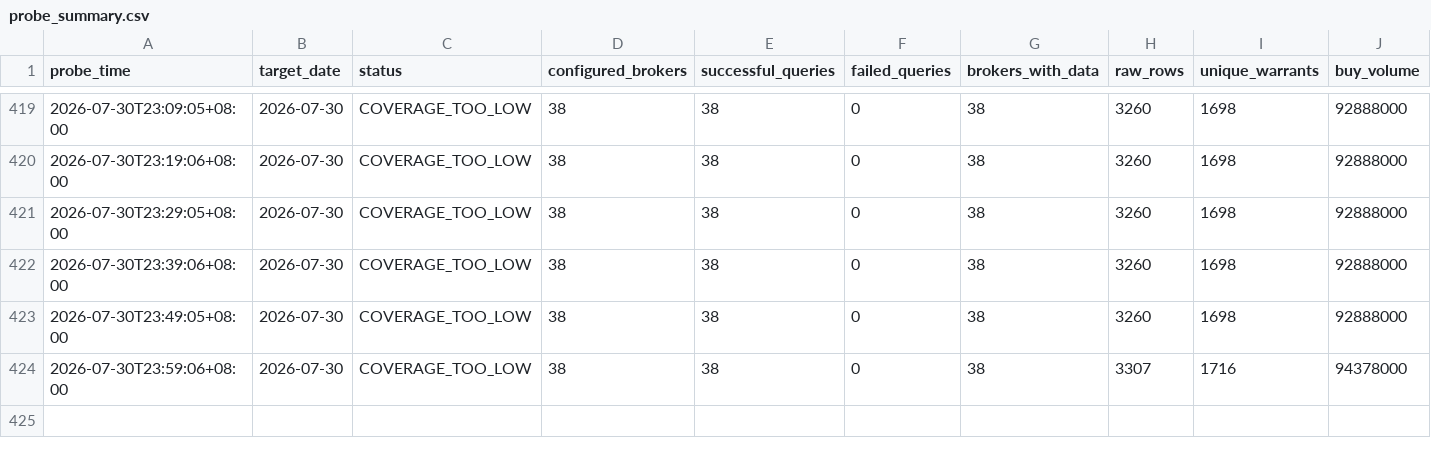
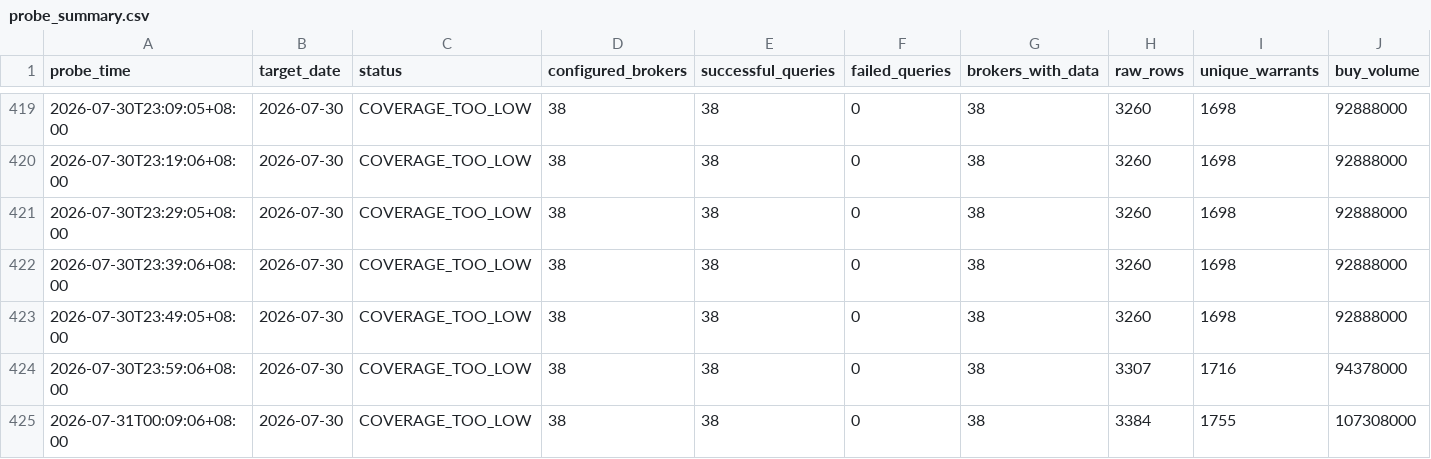
Before and after one commit to M1229012/warrants, a CSV file: data/finmind_probe/probe_summary.csv, drawn as a sheet; only a part is shown, gaps mark what is left out; rows hold the shown columns only; the diff names each change by its address in the sheet, - before the commit and + after, or states it on an @@ line.

```diff
--- a/data/finmind_probe/probe_summary.csv
+++ b/data/finmind_probe/probe_summary.csv
+row 425: 2026-07-31T00:09:06+08:00 | 2026-07-30 | COVERAGE_TOO_LOW | 38 | 38 | 0 | 38 | 3384 | 1755 | 107308000
```
Also changed, not shown: 2 other files.
